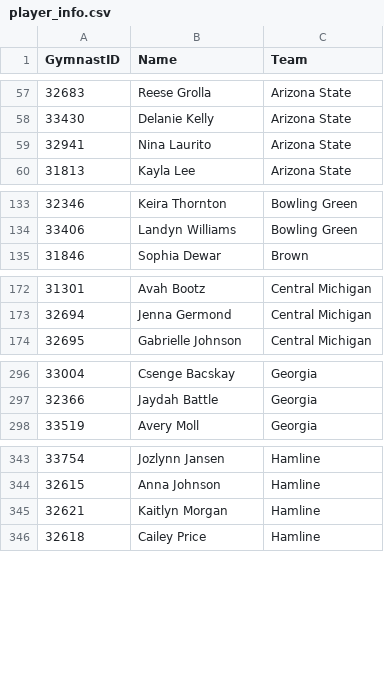
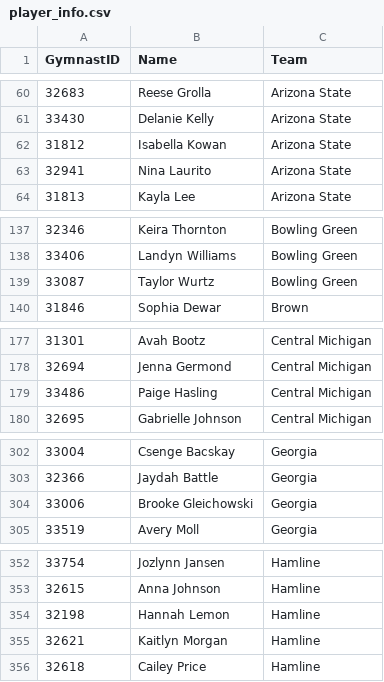
Before and after one commit to mlagerq/fantasygym, a CSV file: Files/player_info.csv, drawn as a sheet; only a part is shown, gaps mark what is left out; the diff covers the shown part only; the diff names each change by its address in the sheet, - before the commit and + after, or states it on an @@ line.

```diff
--- a/Files/player_info.csv
+++ b/Files/player_info.csv
+row 62: 31812 | Isabella Kowan | Arizona State
+row 139: 33087 | Taylor Wurtz | Bowling Green
+row 179: 33486 | Paige Hasling | Central Michigan
+row 304: 33006 | Brooke Gleichowski | Georgia
+row 354: 32198 | Hannah Lemon | Hamline
```
Also changed, not shown: 18 added rows and 1 edited cell elsewhere in this file, 1 other file.
